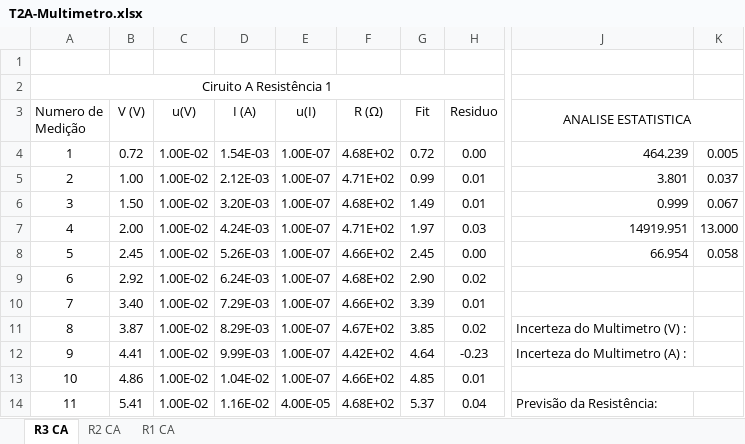
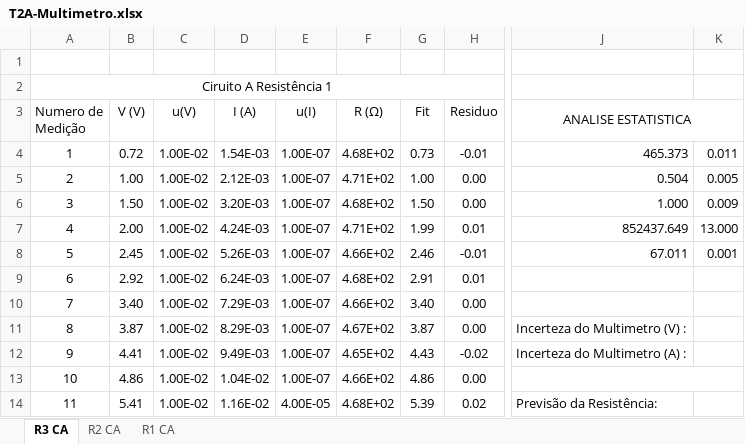
Before and after one commit to sergisousa/LABSFISICAI, an Excel workbook: T2A-Multimetro.xlsx, sheet R3 CA, drawn as a sheet; only a part is shown, gaps mark what is left out; values as stored, in another font and other column widths than the file's, no borders; charts and pictures and table styles not drawn; the diff covers the shown part only; the diff names each change by its address in the sheet, - before the commit and + after, or states it on an @@ line.

Commit message:
Update T2A-Multimetro.xlsx

```diff
--- a/T2A-Multimetro.xlsx (sheet R3 CA)
+++ b/T2A-Multimetro.xlsx (sheet R3 CA)
-G4 (Fit): 0.72
+G4 (Fit): 0.73
-H4 (Residuo): 0.00
+H4 (Residuo): -0.01
-J4 (ANALISE ESTATISTICA): 464.239
+J4 (ANALISE ESTATISTICA): 465.373
-K4: 0.005
+K4: 0.011
-G5 (Fit): 0.99
+G5 (Fit): 1.00
-H5:H6 (Residuo): 0.01
+H5:H6 (Residuo): 0.00
-J5 (ANALISE ESTATISTICA): 3.801
+J5 (ANALISE ESTATISTICA): 0.504
-K5: 0.037
+K5: 0.005
-G6 (Fit): 1.49
+G6 (Fit): 1.50
-J6 (ANALISE ESTATISTICA): 0.999
+J6 (ANALISE ESTATISTICA): 1.000
-K6: 0.067
+K6: 0.009
-G7 (Fit): 1.97
+G7 (Fit): 1.99
-H7 (Residuo): 0.03
+H7 (Residuo): 0.01
-J7 (ANALISE ESTATISTICA): 14919.951
+J7 (ANALISE ESTATISTICA): 852437.649
-G8 (Fit): 2.45
+G8 (Fit): 2.46
-H8 (Residuo): 0.00
+H8 (Residuo): -0.01
-J8 (ANALISE ESTATISTICA): 66.954
+J8 (ANALISE ESTATISTICA): 67.011
-K8: 0.058
+K8: 0.001
-G9 (Fit): 2.90
+G9 (Fit): 2.91
-H9 (Residuo): 0.02
+H9 (Residuo): 0.01
-G10 (Fit): 3.39
+G10 (Fit): 3.40
-H10 (Residuo): 0.01
+H10 (Residuo): 0.00
-G11 (Fit): 3.85
+G11 (Fit): 3.87
-H11 (Residuo): 0.02
+H11 (Residuo): 0.00
-D12 (I (A)): 9.99E-03
+D12 (I (A)): 9.49E-03
-F12 (R (Ω)): 4.42E+02
+F12 (R (Ω)): 4.65E+02
-G12 (Fit): 4.64
+G12 (Fit): 4.43
-H12 (Residuo): -0.23
+H12 (Residuo): -0.02
-G13 (Fit): 4.85
+G13 (Fit): 4.86
-H13 (Residuo): 0.01
+H13 (Residuo): 0.00
-G14 (Fit): 5.37
+G14 (Fit): 5.39
-H14 (Residuo): 0.04
+H14 (Residuo): 0.02
```
Also changed, not shown: 17 edited cells elsewhere in this sheet, charts or pictures.
